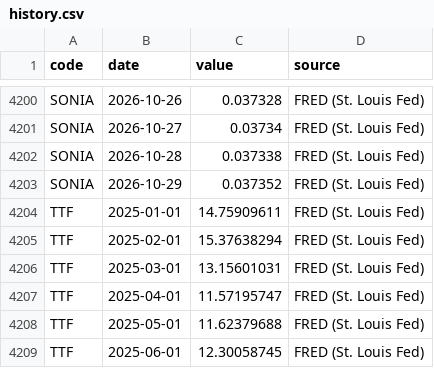
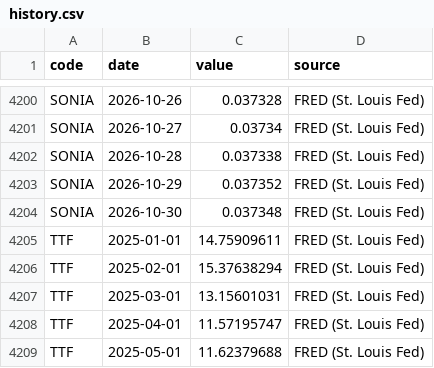
Before and after one commit to yovav81/corp-market-data, a CSV file: data/factors/history.csv, drawn as a sheet; only a part is shown, gaps mark what is left out; the shorter side is filled out with more unchanged rows.

```diff
--- a/data/factors/history.csv
+++ b/data/factors/history.csv
@@ -4203,2 +4203,3 @@ SONIA,2026-10-28,0.037338,FRED (St. Louis Fed)
 SONIA,2026-10-29,0.037352,FRED (St. Louis Fed)
+SONIA,2026-10-30,0.037348,FRED (St. Louis Fed)
 TTF,2025-01-01,14.75909611,FRED (St. Louis Fed)
```
Also changed, not shown: data/factors/latest.csv, 1 other file.
